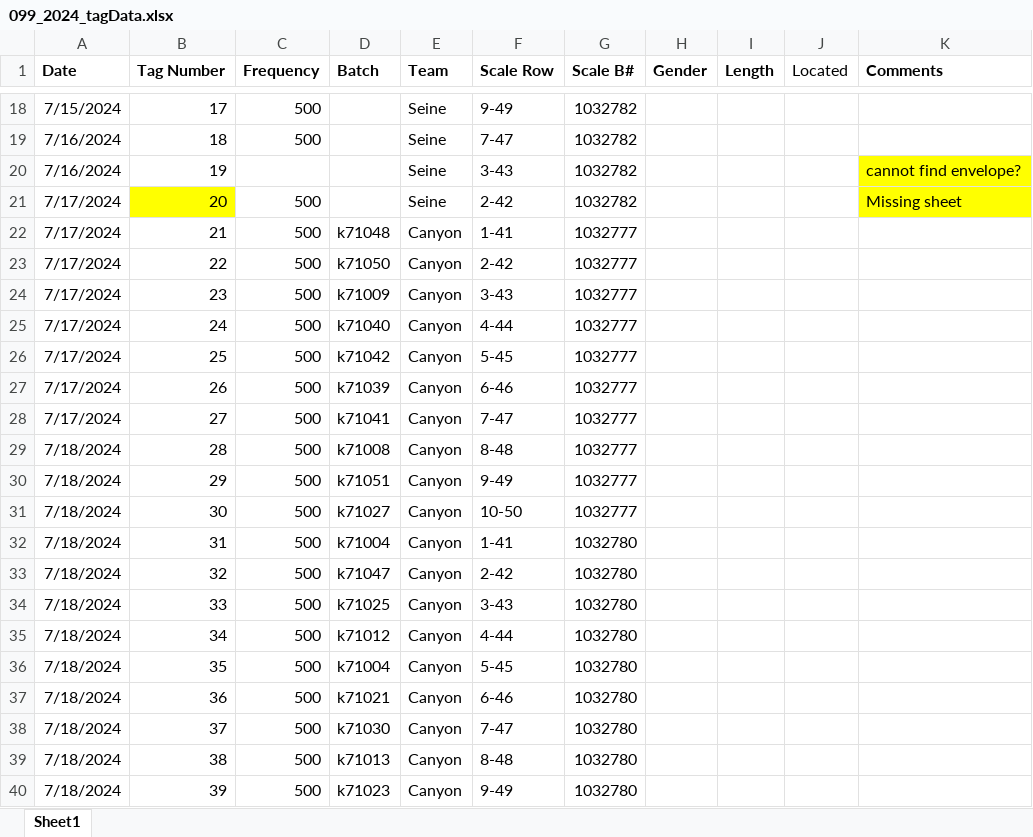
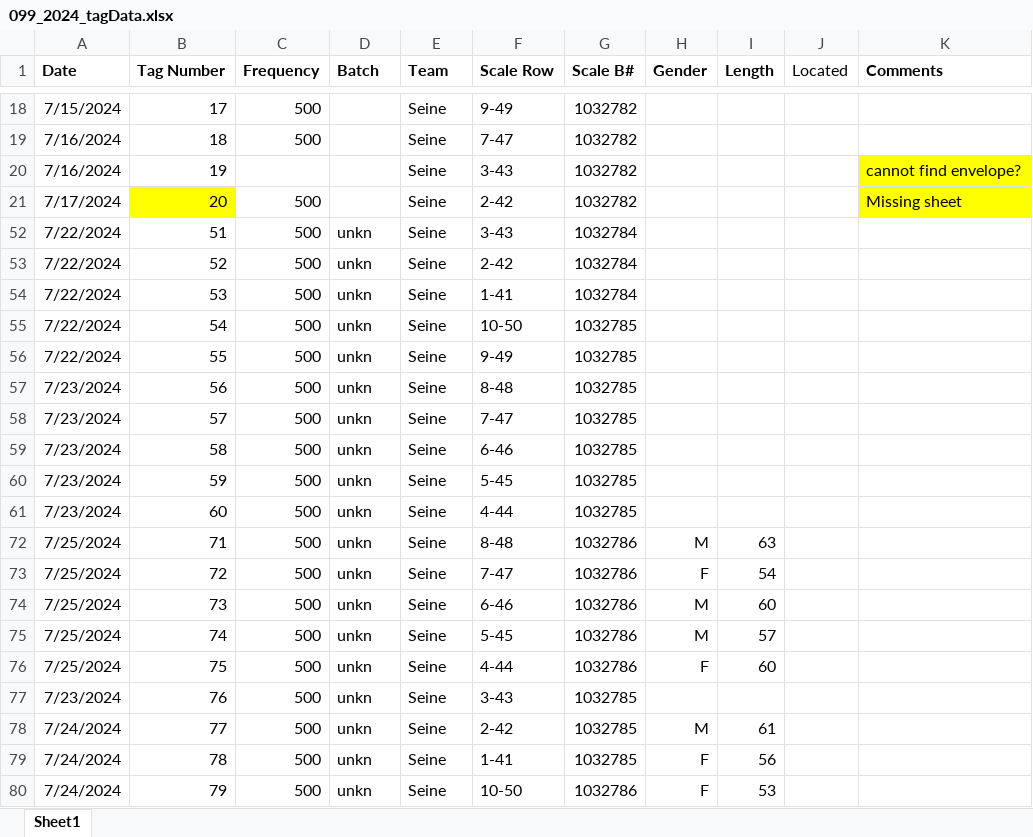
Before and after one commit to danscurfield/099_Bulkley_Telem_2024, an Excel workbook: Data Input/099_2024_tagData.xlsx, sheet Sheet1, drawn as a sheet; only a part is shown, gaps mark what is left out; the shorter side is filled out with more unchanged rows; values as stored, in another font and other column widths than the file's, no borders; table styles not drawn; the diff covers the shown part only; the diff names each change by its address in the sheet, - before the commit and + after, or states it on an @@ line.

```diff
--- a/Data Input/099_2024_tagData.xlsx (sheet Sheet1)
+++ b/Data Input/099_2024_tagData.xlsx (sheet Sheet1)
@@ row 22 hidden: 7/17/2024 | 21 | 500 | k71048 | Canyon | 1-41 | 1032777 @@
@@ row 23 hidden: 7/17/2024 | 22 | 500 | k71050 | Canyon | 2-42 | 1032777 @@
@@ row 24 hidden: 7/17/2024 | 23 | 500 | k71009 | Canyon | 3-43 | 1032777 @@
@@ row 25 hidden: 7/17/2024 | 24 | 500 | k71040 | Canyon | 4-44 | 1032777 @@
@@ row 26 hidden: 7/17/2024 | 25 | 500 | k71042 | Canyon | 5-45 | 1032777 @@
@@ row 27 hidden: 7/17/2024 | 26 | 500 | k71039 | Canyon | 6-46 | 1032777 @@
@@ row 28 hidden: 7/17/2024 | 27 | 500 | k71041 | Canyon | 7-47 | 1032777 @@
@@ row 29 hidden: 7/18/2024 | 28 | 500 | k71008 | Canyon | 8-48 | 1032777 @@
@@ row 30 hidden: 7/18/2024 | 29 | 500 | k71051 | Canyon | 9-49 | 1032777 @@
@@ row 31 hidden: 7/18/2024 | 30 | 500 | k71027 | Canyon | 10-50 | 1032777 @@
@@ row 32 hidden: 7/18/2024 | 31 | 500 | k71004 | Canyon | 1-41 | 1032780 @@
@@ row 33 hidden: 7/18/2024 | 32 | 500 | k71047 | Canyon | 2-42 | 1032780 @@
@@ row 34 hidden: 7/18/2024 | 33 | 500 | k71025 | Canyon | 3-43 | 1032780 @@
@@ row 35 hidden: 7/18/2024 | 34 | 500 | k71012 | Canyon | 4-44 | 1032780 @@
@@ row 36 hidden: 7/18/2024 | 35 | 500 | k71004 | Canyon | 5-45 | 1032780 @@
@@ row 37 hidden: 7/18/2024 | 36 | 500 | k71021 | Canyon | 6-46 | 1032780 @@
@@ row 38 hidden: 7/18/2024 | 37 | 500 | k71030 | Canyon | 7-47 | 1032780 @@
@@ row 39 hidden: 7/18/2024 | 38 | 500 | k71013 | Canyon | 8-48 | 1032780 @@
@@ row 40 hidden: 7/18/2024 | 39 | 500 | k71023 | Canyon | 9-49 | 1032780 @@
```
Also changed, not shown: 81 hidden or unhidden rows elsewhere in this sheet, 1 other file.
